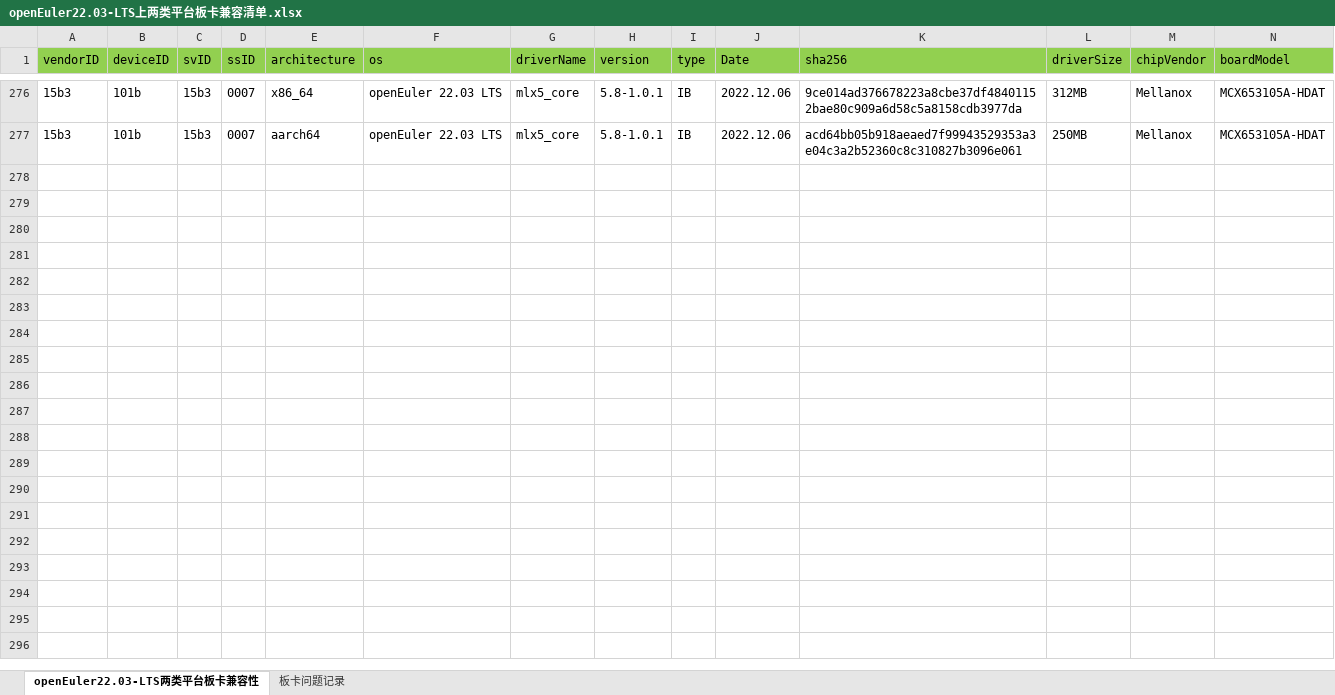
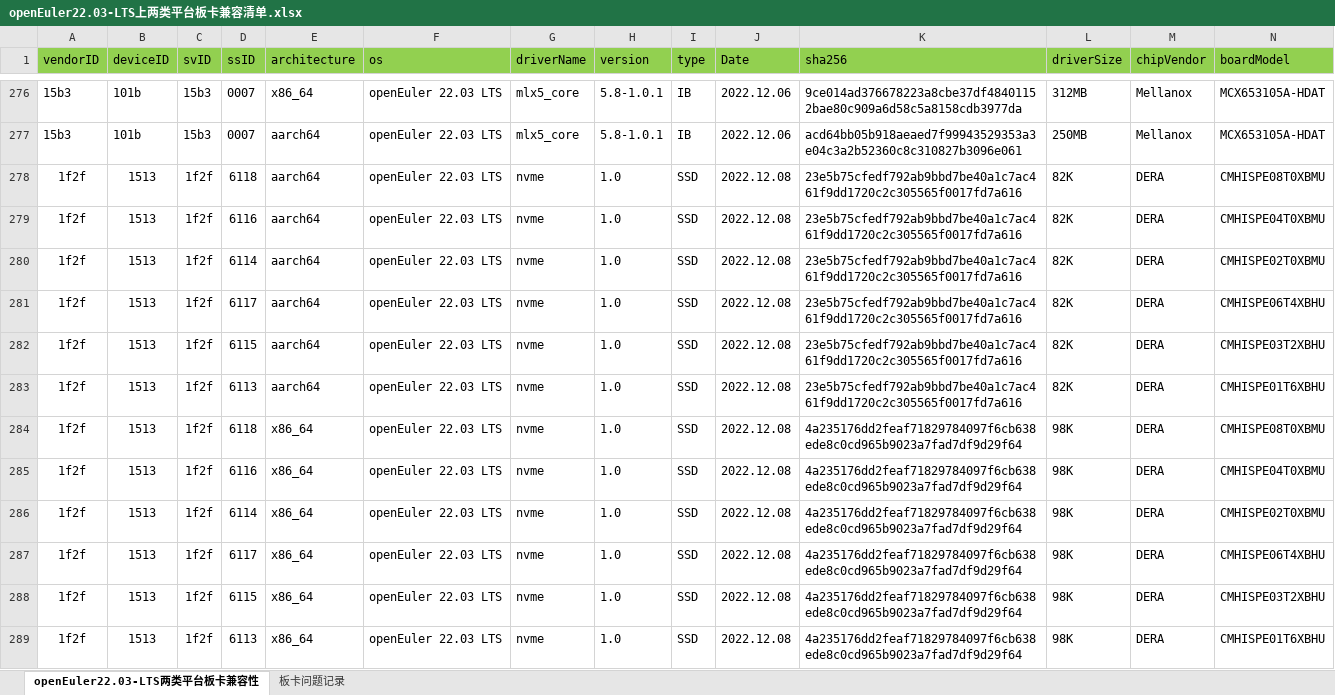
Before and after one commit to tttomorrow/euler-portal, an Excel workbook: data/compatibility/openEuler22.03-LTS上两类平台板卡兼容清单.xlsx, sheet openEuler22.03-LTS两类平台板卡兼容性, drawn as a sheet; only a part is shown, gaps mark what is left out; values as stored, in another font and other column widths than the file's, no borders; rows hold the shown columns only; the diff names each change by its address in the sheet, - before the commit and + after, or states it on an @@ line.

Commit message:
add board and server test data

```diff
--- a/data/compatibility/openEuler22.03-LTS上两类平台板卡兼容清单.xlsx (sheet openEuler22.03-LTS两类平台板卡兼容性)
+++ b/data/compatibility/openEuler22.03-LTS上两类平台板卡兼容清单.xlsx (sheet openEuler22.03-LTS两类平台板卡兼容性)
+row 278: 1f2f | 1513 | 1f2f | 6118 | aarch64 | openEuler 22.03 LTS | nvme | 1.0 | SSD | 2022.12.08 | 23e5b75cfedf792ab9bbd7be40a1c7ac461f9dd1720c2c305565f0017fd7a616 | 82K | DERA | CMHISPE08T0XBMU
+row 279: 1f2f | 1513 | 1f2f | 6116 | aarch64 | openEuler 22.03 LTS | nvme | 1.0 | SSD | 2022.12.08 | 23e5b75cfedf792ab9bbd7be40a1c7ac461f9dd1720c2c305565f0017fd7a616 | 82K | DERA | CMHISPE04T0XBMU
+row 280: 1f2f | 1513 | 1f2f | 6114 | aarch64 | openEuler 22.03 LTS | nvme | 1.0 | SSD | 2022.12.08 | 23e5b75cfedf792ab9bbd7be40a1c7ac461f9dd1720c2c305565f0017fd7a616 | 82K | DERA | CMHISPE02T0XBMU
+row 281: 1f2f | 1513 | 1f2f | 6117 | aarch64 | openEuler 22.03 LTS | nvme | 1.0 | SSD | 2022.12.08 | 23e5b75cfedf792ab9bbd7be40a1c7ac461f9dd1720c2c305565f0017fd7a616 | 82K | DERA | CMHISPE06T4XBHU
+row 282: 1f2f | 1513 | 1f2f | 6115 | aarch64 | openEuler 22.03 LTS | nvme | 1.0 | SSD | 2022.12.08 | 23e5b75cfedf792ab9bbd7be40a1c7ac461f9dd1720c2c305565f0017fd7a616 | 82K | DERA | CMHISPE03T2XBHU
+row 283: 1f2f | 1513 | 1f2f | 6113 | aarch64 | openEuler 22.03 LTS | nvme | 1.0 | SSD | 2022.12.08 | 23e5b75cfedf792ab9bbd7be40a1c7ac461f9dd1720c2c305565f0017fd7a616 | 82K | DERA | CMHISPE01T6XBHU
+row 284: 1f2f | 1513 | 1f2f | 6118 | x86_64 | openEuler 22.03 LTS | nvme | 1.0 | SSD | 2022.12.08 | 4a235176dd2feaf71829784097f6cb638ede8c0cd965b9023a7fad7df9d29f64 | 98K | DERA | CMHISPE08T0XBMU
+row 285: 1f2f | 1513 | 1f2f | 6116 | x86_64 | openEuler 22.03 LTS | nvme | 1.0 | SSD | 2022.12.08 | 4a235176dd2feaf71829784097f6cb638ede8c0cd965b9023a7fad7df9d29f64 | 98K | DERA | CMHISPE04T0XBMU
+row 286: 1f2f | 1513 | 1f2f | 6114 | x86_64 | openEuler 22.03 LTS | nvme | 1.0 | SSD | 2022.12.08 | 4a235176dd2feaf71829784097f6cb638ede8c0cd965b9023a7fad7df9d29f64 | 98K | DERA | CMHISPE02T0XBMU
+row 287: 1f2f | 1513 | 1f2f | 6117 | x86_64 | openEuler 22.03 LTS | nvme | 1.0 | SSD | 2022.12.08 | 4a235176dd2feaf71829784097f6cb638ede8c0cd965b9023a7fad7df9d29f64 | 98K | DERA | CMHISPE06T4XBHU
+row 288: 1f2f | 1513 | 1f2f | 6115 | x86_64 | openEuler 22.03 LTS | nvme | 1.0 | SSD | 2022.12.08 | 4a235176dd2feaf71829784097f6cb638ede8c0cd965b9023a7fad7df9d29f64 | 98K | DERA | CMHISPE03T2XBHU
+row 289: 1f2f | 1513 | 1f2f | 6113 | x86_64 | openEuler 22.03 LTS | nvme | 1.0 | SSD | 2022.12.08 | 4a235176dd2feaf71829784097f6cb638ede8c0cd965b9023a7fad7df9d29f64 | 98K | DERA | CMHISPE01T6XBHU
```
Also changed, not shown: 5 other files.
